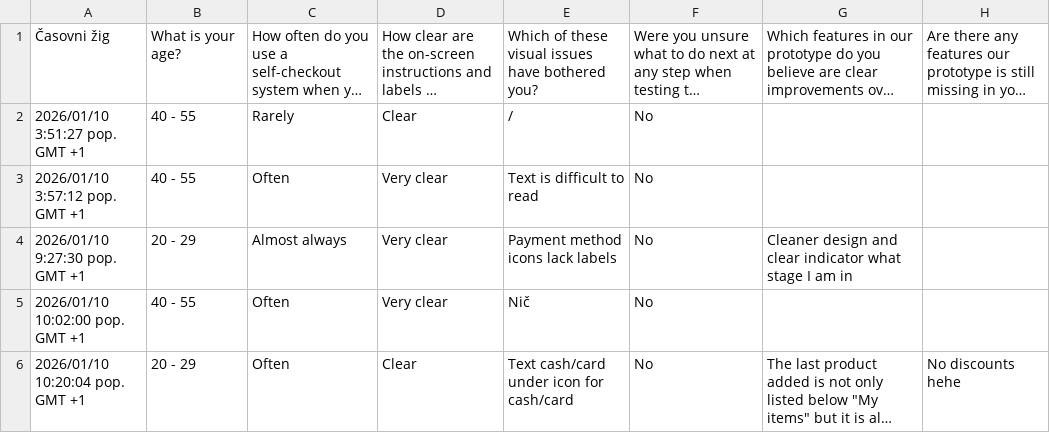
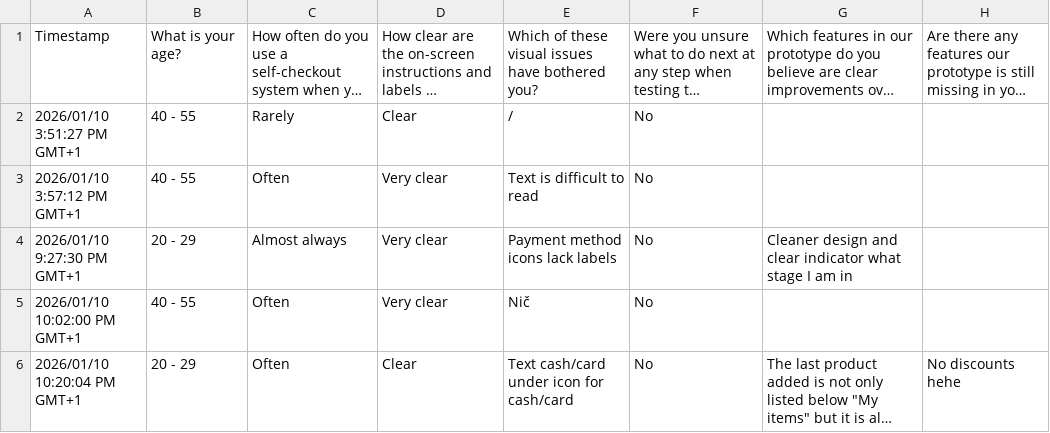
Before and after one commit to PMihelak/HCI-Group-17, a CSV file: Portfolio/Data/Survey Data/Prototype Survey/Self-Checkout System Prototype UX Survey.csv, drawn as a sheet; only a part is shown; long unchanged cells end in …; the diff covers the shown part only; the diff names each change by its address in the sheet, - before the commit and + after, or states it on an @@ line.

Commit message:
Update Self-Checkout System Prototype UX Survey.csv

```diff
--- a/Portfolio/Data/Survey Data/Prototype Survey/Self-Checkout System Prototype UX Survey.csv
+++ b/Portfolio/Data/Survey Data/Prototype Survey/Self-Checkout System Prototype UX Survey.csv
-A1: Časovni žig
+A1: Timestamp
-A2: 2026/01/10 3:51:27 pop. GMT +1
+A2: 2026/01/10 3:51:27 PM GMT+1
-A3: 2026/01/10 3:57:12 pop. GMT +1
+A3: 2026/01/10 3:57:12 PM GMT+1
-A4: 2026/01/10 9:27:30 pop. GMT +1
+A4: 2026/01/10 9:27:30 PM GMT+1
-A5: 2026/01/10 10:02:00 pop. GMT +1
+A5: 2026/01/10 10:02:00 PM GMT+1
-A6: 2026/01/10 10:20:04 pop. GMT +1
+A6: 2026/01/10 10:20:04 PM GMT+1
```
Also changed, not shown: 1 added row and 5 edited cells elsewhere in this file.
